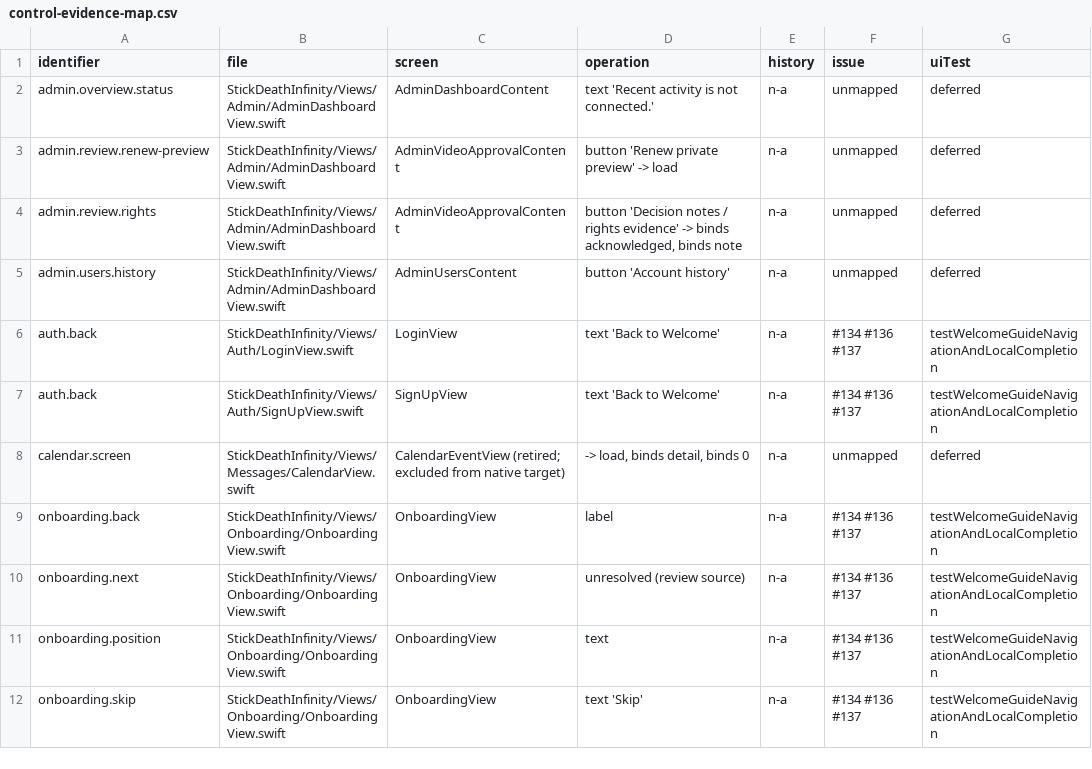
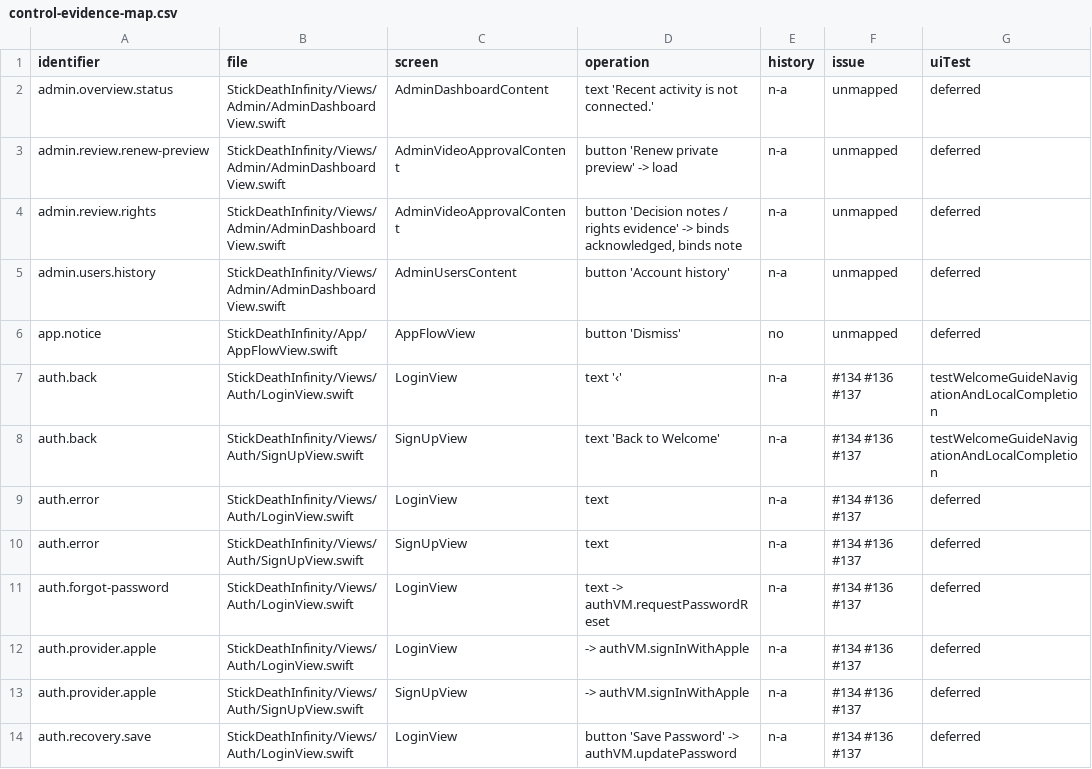
Before and after one commit to jmw7629/StickDeath-Infinity-, a CSV file: docs/control-evidence-map.csv, drawn as a sheet; only a part is shown; the shorter side is filled out with more unchanged rows; the diff covers the shown part only.

```diff
--- a/docs/control-evidence-map.csv
+++ b/docs/control-evidence-map.csv
@@ -5,3 +5,10 @@ admin.review.rights,StickDeathInfinity/Views/Admin/AdminDashboardView.swift,Admi
 admin.users.history,StickDeathInfinity/Views/Admin/AdminDashboardView.swift,AdminUsersContent,button 'Account history',n-a,unmapped,deferred
-auth.back,StickDeathInfinity/Views/Auth/LoginView.swift,LoginView,text 'Back to Welcome',n-a,#134 #136 #137,testWelcomeGuideNavigationAndLocalCompletion
+app.notice,StickDeathInfinity/App/AppFlowView.swift,AppFlowView,button 'Dismiss',no,unmapped,deferred
+auth.back,StickDeathInfinity/Views/Auth/LoginView.swift,LoginView,text '‹',n-a,#134 #136 #137,testWelcomeGuideNavigationAndLocalCompletion
 auth.back,StickDeathInfinity/Views/Auth/SignUpView.swift,SignUpView,text 'Back to Welcome',n-a,#134 #136 #137,testWelcomeGuideNavigationAndLocalCompletion
+auth.error,StickDeathInfinity/Views/Auth/LoginView.swift,LoginView,text,n-a,#134 #136 #137,deferred
+auth.error,StickDeathInfinity/Views/Auth/SignUpView.swift,SignUpView,text,n-a,#134 #136 #137,deferred
+auth.forgot-password,StickDeathInfinity/Views/Auth/LoginView.swift,LoginView,text -> authVM.requestPasswordReset,n-a,#134 #136 #137,deferred
+auth.provider.apple,StickDeathInfinity/Views/Auth/LoginView.swift,LoginView,-> authVM.signInWithApple,n-a,#134 #136 #137,deferred
+auth.provider.apple,StickDeathInfinity/Views/Auth/SignUpView.swift,SignUpView,-> authVM.signInWithApple,n-a,#134 #136 #137,deferred
+auth.recovery.save,StickDeathInfinity/Views/Auth/LoginView.swift,LoginView,button 'Save Password' -> authVM.updatePassword,n-a,#134 #136 #137,deferred
```
Also changed, not shown: 9 added rows, 1 removed row and 1 edited cell elsewhere in this file, 20 other files.
